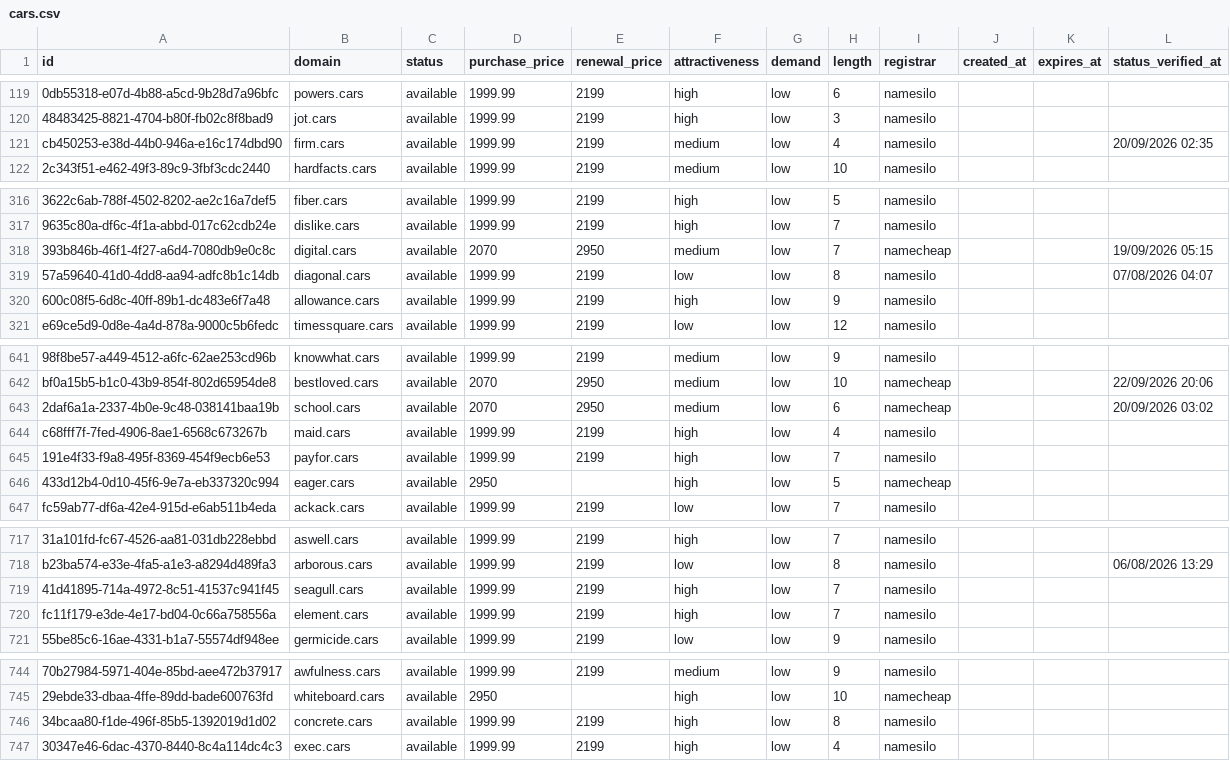
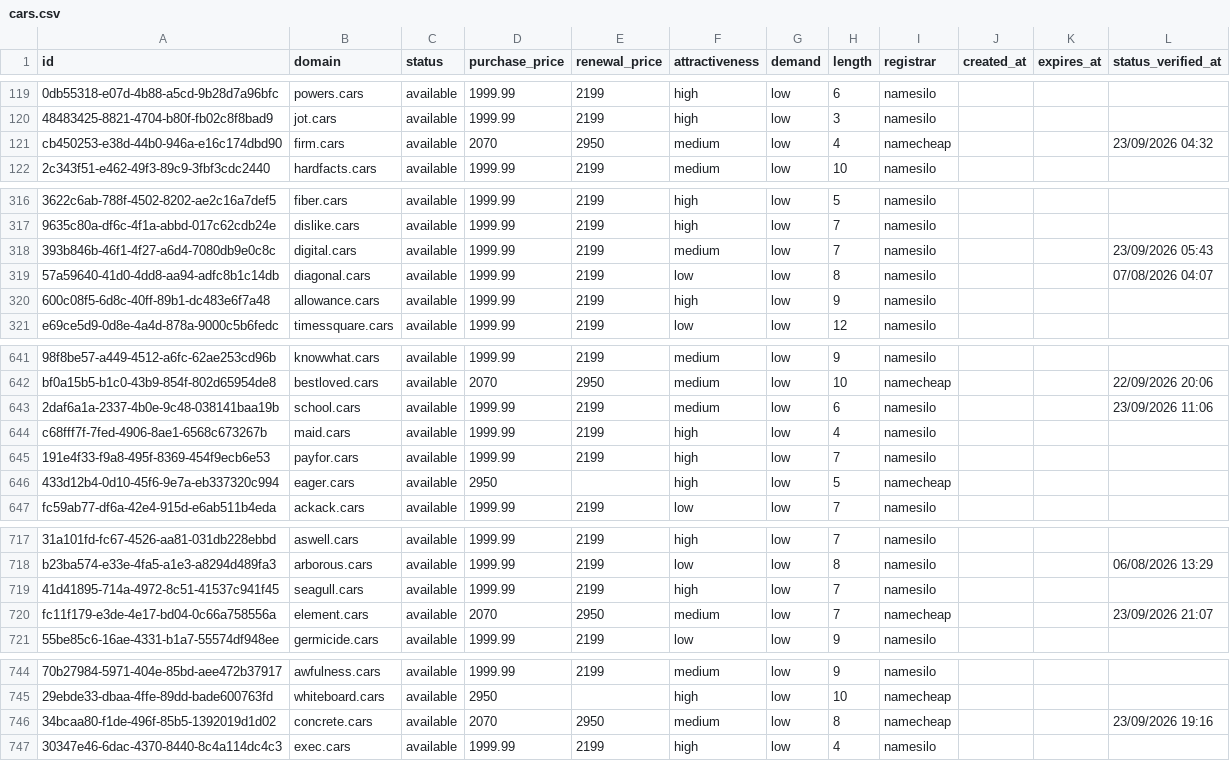
Before and after one commit to UniqueDomains/cars-oneword-domains, a CSV file: cars.csv, drawn as a sheet; only a part is shown, gaps mark what is left out; the diff covers the shown part only; the diff names each change by its address in the sheet, - before the commit and + after, or states it on an @@ line.

```diff
--- a/cars.csv
+++ b/cars.csv
-D121 (purchase_price): 1999.99
+D121 (purchase_price): 2070
-E121 (renewal_price): 2199
+E121 (renewal_price): 2950
-I121 (registrar): namesilo
+I121 (registrar): namecheap
-L121 (status_verified_at): 20/09/2026 02:35
+L121 (status_verified_at): 23/09/2026 04:32
-D318 (purchase_price): 2070
+D318 (purchase_price): 1999.99
-E318 (renewal_price): 2950
+E318 (renewal_price): 2199
-I318 (registrar): namecheap
+I318 (registrar): namesilo
-L318 (status_verified_at): 19/09/2026 05:15
+L318 (status_verified_at): 23/09/2026 05:43
-D643 (purchase_price): 2070
+D643 (purchase_price): 1999.99
-E643 (renewal_price): 2950
+E643 (renewal_price): 2199
-I643 (registrar): namecheap
+I643 (registrar): namesilo
-L643 (status_verified_at): 20/09/2026 03:02
+L643 (status_verified_at): 23/09/2026 11:06
-D720 (purchase_price): 1999.99
+D720 (purchase_price): 2070
-E720 (renewal_price): 2199
+E720 (renewal_price): 2950
-F720 (attractiveness): high
+F720 (attractiveness): medium
-I720 (registrar): namesilo
+I720 (registrar): namecheap
-L720 (status_verified_at): (empty)
+L720 (status_verified_at): 23/09/2026 21:07
-D746 (purchase_price): 1999.99
+D746 (purchase_price): 2070
-E746 (renewal_price): 2199
+E746 (renewal_price): 2950
-F746 (attractiveness): high
+F746 (attractiveness): medium
-I746 (registrar): namesilo
+I746 (registrar): namecheap
-L746 (status_verified_at): (empty)
+L746 (status_verified_at): 23/09/2026 19:16
```
Also changed, not shown: 87 edited cells elsewhere in this file, 4 other files.
